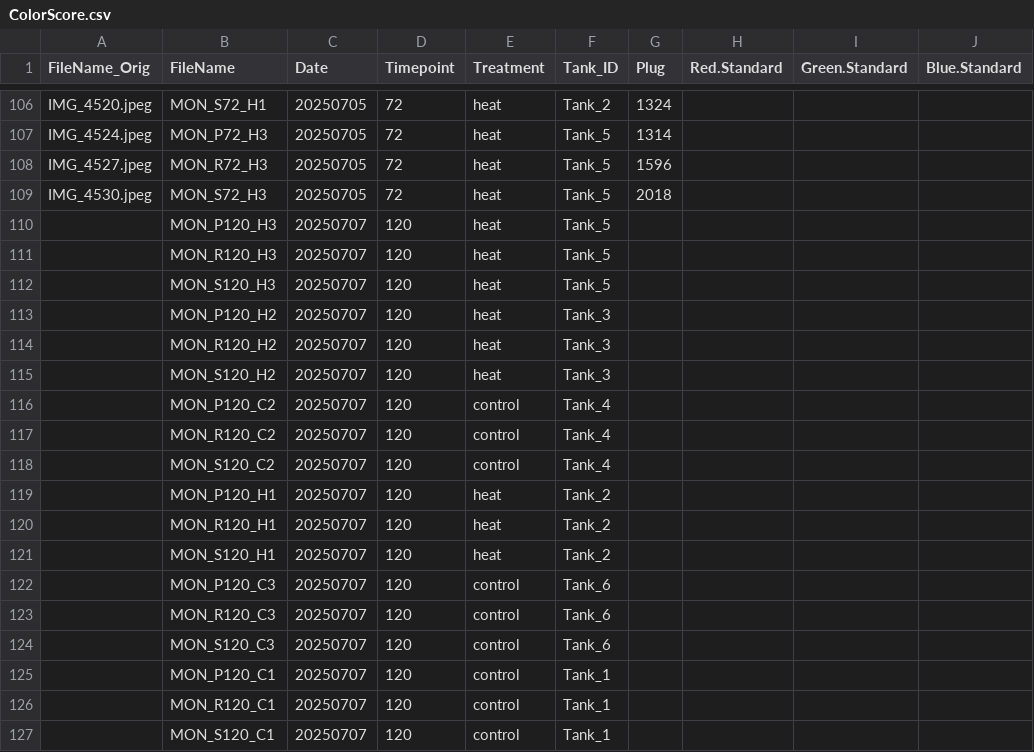
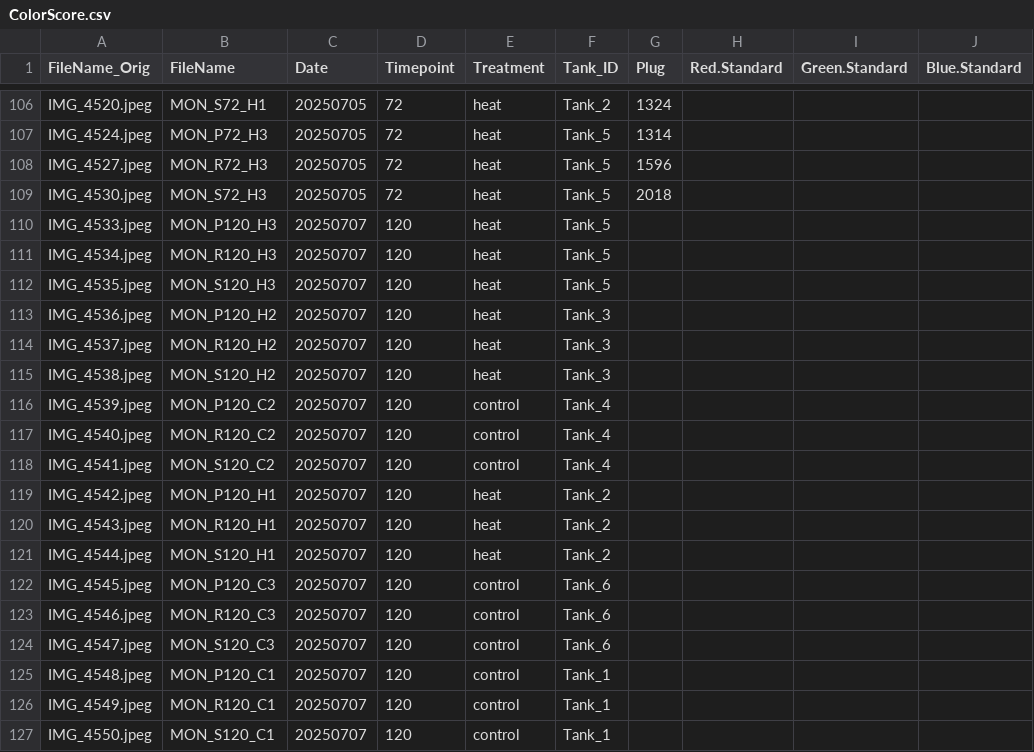
Before and after one commit to zdellaert/TimeSeries, a CSV file: 2-Mcap/data/Images/ColorScore.csv, drawn as a sheet; only a part is shown, gaps mark what is left out; the diff names each change by its address in the sheet, - before the commit and + after, or states it on an @@ line.

Commit message:
mcap images last day

```diff
--- a/2-Mcap/data/Images/ColorScore.csv
+++ b/2-Mcap/data/Images/ColorScore.csv
-A110 (FileName_Orig): (empty)
+A110 (FileName_Orig): IMG_4533.jpeg
-A111 (FileName_Orig): (empty)
+A111 (FileName_Orig): IMG_4534.jpeg
-A112 (FileName_Orig): (empty)
+A112 (FileName_Orig): IMG_4535.jpeg
-A113 (FileName_Orig): (empty)
+A113 (FileName_Orig): IMG_4536.jpeg
-A114 (FileName_Orig): (empty)
+A114 (FileName_Orig): IMG_4537.jpeg
-A115 (FileName_Orig): (empty)
+A115 (FileName_Orig): IMG_4538.jpeg
-A116 (FileName_Orig): (empty)
+A116 (FileName_Orig): IMG_4539.jpeg
-A117 (FileName_Orig): (empty)
+A117 (FileName_Orig): IMG_4540.jpeg
-A118 (FileName_Orig): (empty)
+A118 (FileName_Orig): IMG_4541.jpeg
-A119 (FileName_Orig): (empty)
+A119 (FileName_Orig): IMG_4542.jpeg
-A120 (FileName_Orig): (empty)
+A120 (FileName_Orig): IMG_4543.jpeg
-A121 (FileName_Orig): (empty)
+A121 (FileName_Orig): IMG_4544.jpeg
-A122 (FileName_Orig): (empty)
+A122 (FileName_Orig): IMG_4545.jpeg
-A123 (FileName_Orig): (empty)
+A123 (FileName_Orig): IMG_4546.jpeg
-A124 (FileName_Orig): (empty)
+A124 (FileName_Orig): IMG_4547.jpeg
-A125 (FileName_Orig): (empty)
+A125 (FileName_Orig): IMG_4548.jpeg
-A126 (FileName_Orig): (empty)
+A126 (FileName_Orig): IMG_4549.jpeg
-A127 (FileName_Orig): (empty)
+A127 (FileName_Orig): IMG_4550.jpeg
```
Also changed, not shown: 36 other files.
